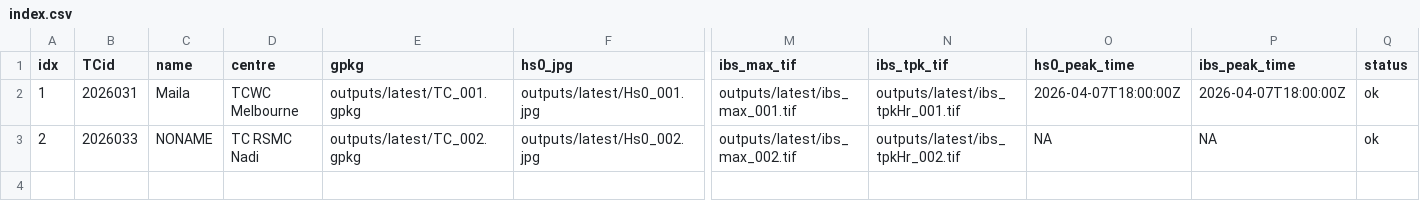
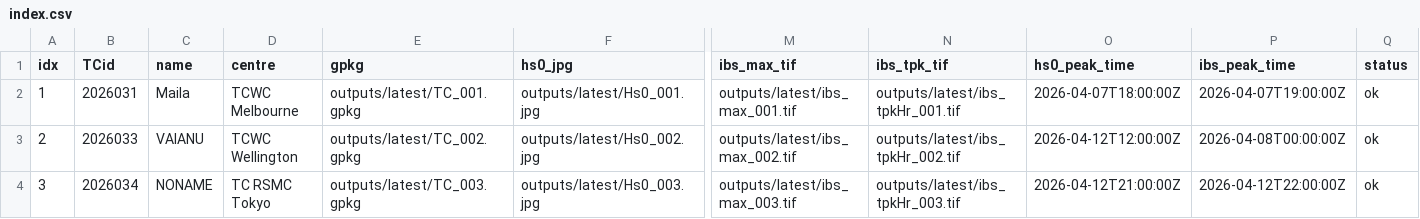
Before and after one commit to JulianOG/cyclone_ocean_waves, a CSV file: outputs/latest/index.csv, drawn as a sheet; only a part is shown, gaps mark what is left out; rows hold the shown columns only; the diff names each change by its address in the sheet, - before the commit and + after, or states it on an @@ line.

```diff
--- a/outputs/latest/index.csv
+++ b/outputs/latest/index.csv
-P2 (ibs_peak_time): 2026-04-07T18:00:00Z
+P2 (ibs_peak_time): 2026-04-07T19:00:00Z
-C3 (name): NONAME
+C3 (name): VAIANU
-D3 (centre): TC RSMC Nadi
+D3 (centre): TCWC Wellington
-O3 (hs0_peak_time): NA
+O3 (hs0_peak_time): 2026-04-12T12:00:00Z
-P3 (ibs_peak_time): NA
+P3 (ibs_peak_time): 2026-04-08T00:00:00Z
+row 4: 3 | 2026034 | NONAME | TC RSMC Tokyo | outputs/latest/TC_003.gpkg | outputs/latest/Hs0_003.jpg | outputs/latest/ibs_max_003.tif | outputs/latest/ibs_tpkHr_003.tif | 2026-04-12T21:00:00Z | 2026-04-12T22:00:00Z | ok
```
Also changed, not shown: 17 other files.
